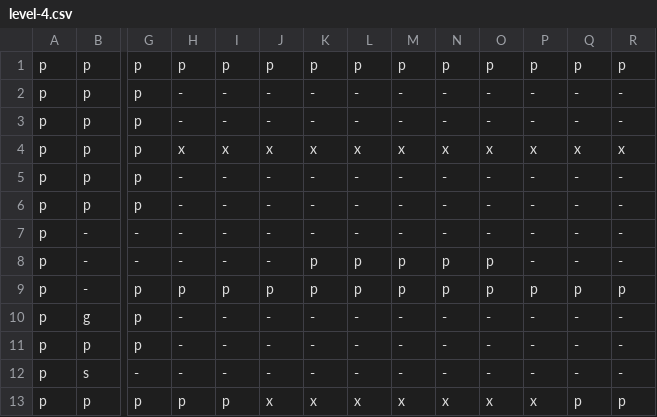
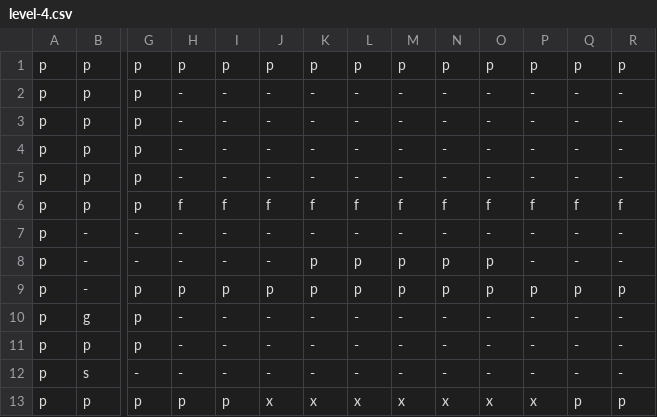
Before and after one commit to Bobatron/block-boy, a CSV file: assets/levels/level-4.csv, drawn as a sheet; only a part is shown, gaps mark what is left out; the diff names each change by its address in the sheet, - before the commit and + after, or states it on an @@ line.

```diff
--- a/assets/levels/level-4.csv
+++ b/assets/levels/level-4.csv
-H4: x
+H4: -
-I4: x
+I4: -
-J4: x
+J4: -
-K4: x
+K4: -
-L4: x
+L4: -
-M4: x
+M4: -
-N4: x
+N4: -
-O4: x
+O4: -
-P4: x
+P4: -
-Q4: x
+Q4: -
-R4: x
+R4: -
-H6: -
+H6: f
-I6: -
+I6: f
-J6: -
+J6: f
-K6: -
+K6: f
-L6: -
+L6: f
-M6: -
+M6: f
-N6: -
+N6: f
-O6: -
+O6: f
-P6: -
+P6: f
-Q6: -
+Q6: f
-R6: -
+R6: f
```
Also changed, not shown: 14 other files.
